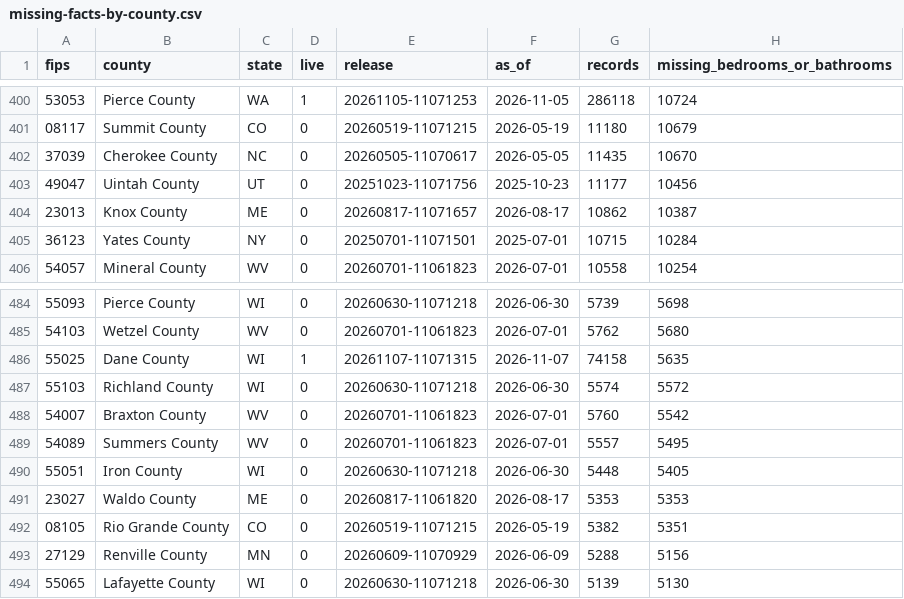
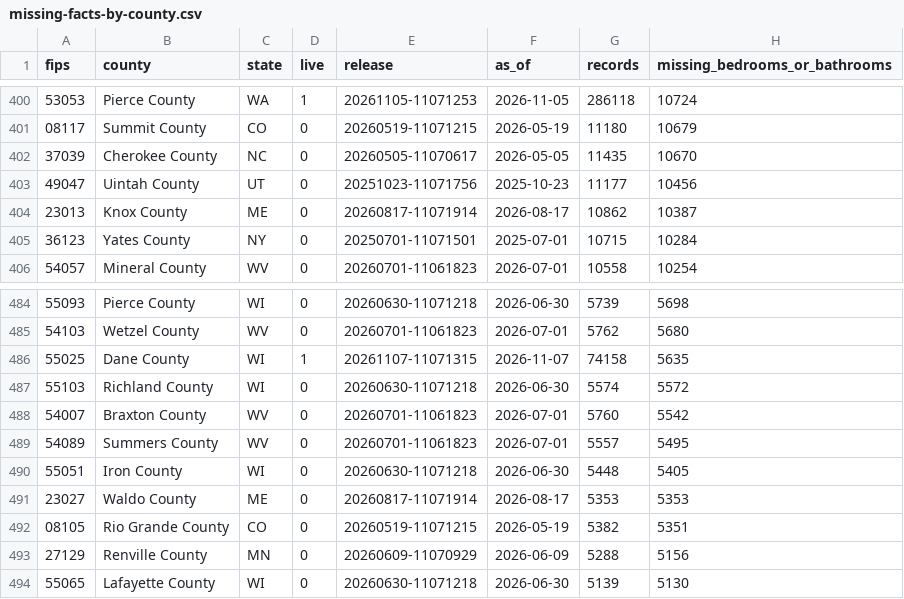
Before and after one commit to WangPantopus/skinny-pantopus, a CSV file: docs/research/provider-replacement/evidence/missing-facts-by-county.csv, drawn as a sheet; only a part is shown, gaps mark what is left out; the diff covers the shown part only; the diff names each change by its address in the sheet, - before the commit and + after, or states it on an @@ line.

```diff
--- a/docs/research/provider-replacement/evidence/missing-facts-by-county.csv
+++ b/docs/research/provider-replacement/evidence/missing-facts-by-county.csv
-E404 (release): 20260817-11071657
+E404 (release): 20260817-11071914
-E491 (release): 20260817-11061820
+E491 (release): 20260817-11071914
```
Also changed, not shown: 18 edited cells elsewhere in this file, docs/research/provider-replacement/evidence/missing-facts-by-state.csv, 1 other file.
